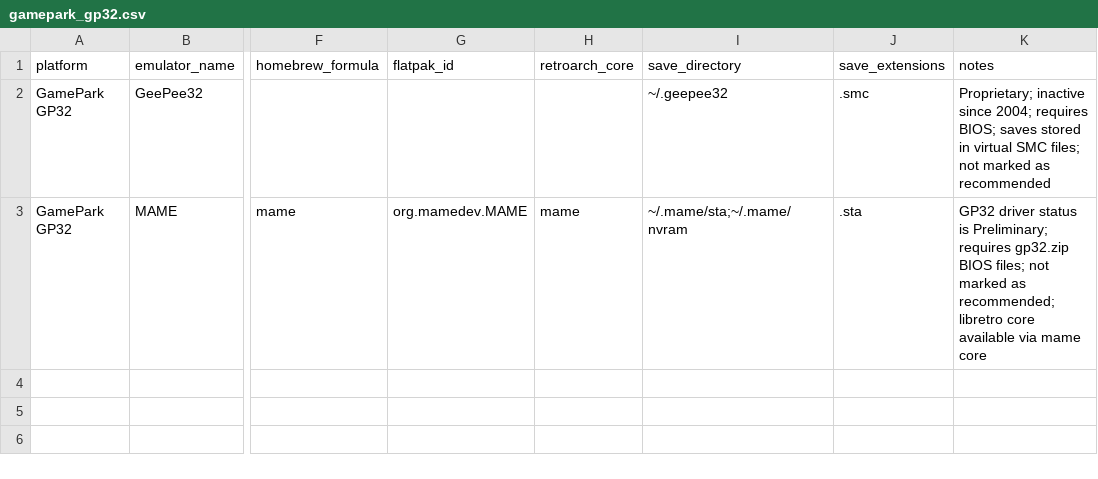
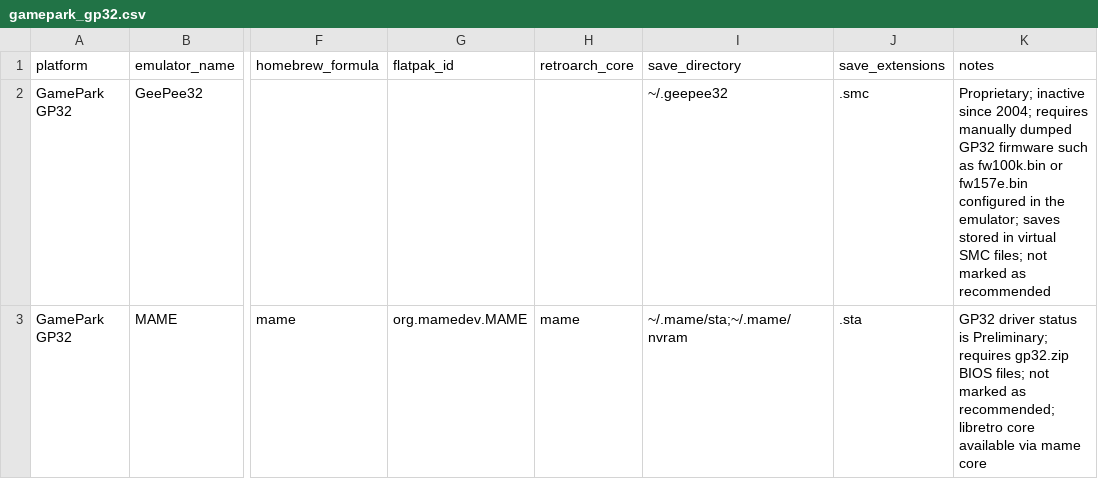
Before and after one commit to benwbooth/lunchbox, a CSV file: emulator_details/gamepark_gp32.csv, drawn as a sheet; only a part is shown, gaps mark what is left out; the diff names each change by its address in the sheet, - before the commit and + after, or states it on an @@ line.

```diff
--- a/emulator_details/gamepark_gp32.csv
+++ b/emulator_details/gamepark_gp32.csv
-K2 (notes): …2004; requires BIOS; saves stored…
+K2 (notes): …2004; requires manually dumped GP32 firmware such as fw100k.bin or fw157e.bin configured in the emulator; saves stored…
```
Also changed, not shown: emulator_details/all_emulators.csv, emulator_details/nintendo_ds.csv, 19 other files.
